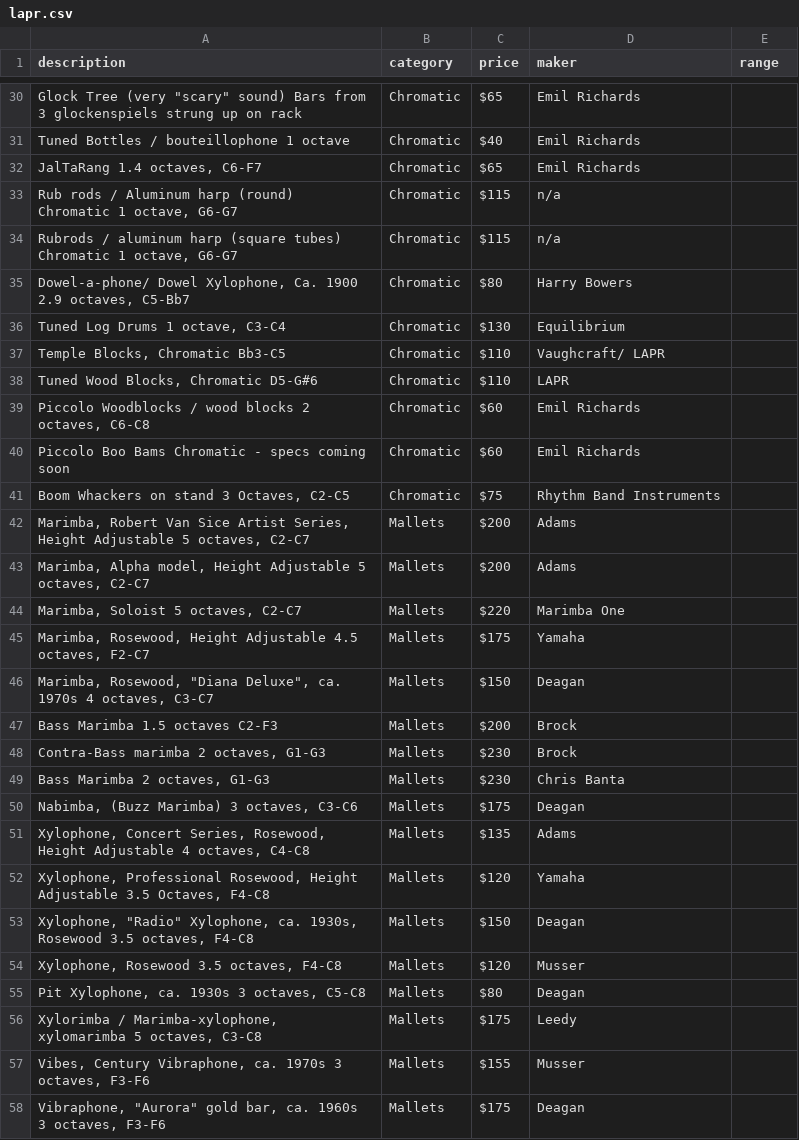
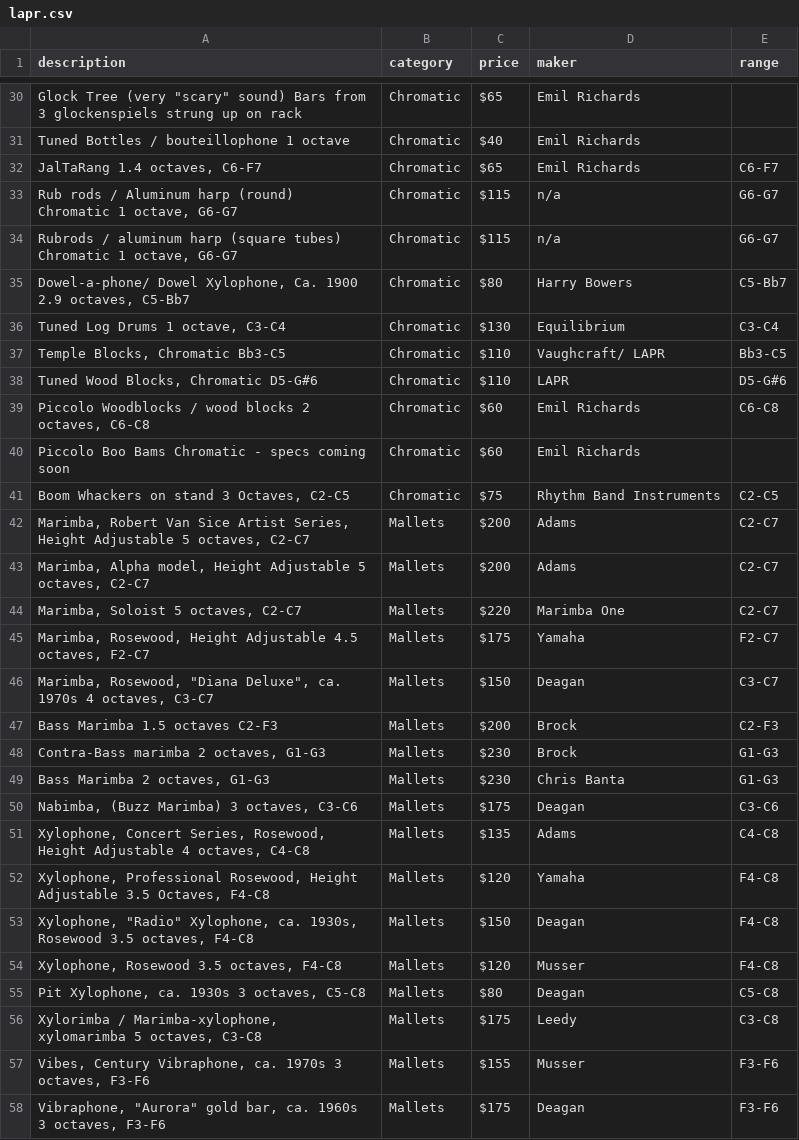
Before and after one commit to pixelsnob/lapr, a CSV file: docs/lapr.csv, drawn as a sheet; only a part is shown, gaps mark what is left out; the diff covers the shown part only.

Commit message:
Range field tweaks

```diff
--- a/docs/lapr.csv
+++ b/docs/lapr.csv
@@ -31,28 +31,28 @@ description,category,price,maker,range
 "Tuned Bottles / bouteillophone 1 octave","Chromatic","$40","Emil Richards",
-"JalTaRang 1.4 octaves, C6-F7","Chromatic","$65","Emil Richards",
-"Rub rods / Aluminum harp (round) Chromatic 1 octave, G6-G7","Chromatic","$115","n/a",
-"Rubrods / aluminum harp (square tubes) Chromatic 1 octave, G6-G7","Chromatic","$115","n/a",
-"Dowel-a-phone/ Dowel Xylophone, Ca. 1900  2.9 octaves, C5-Bb7","Chromatic","$80","Harry Bowers",
-"Tuned Log Drums 1 octave, C3-C4","Chromatic","$130","Equilibrium",
-"Temple Blocks, Chromatic  Bb3-C5","Chromatic","$110","Vaughcraft/  LAPR",
-"Tuned Wood Blocks, Chromatic  D5-G#6","Chromatic","$110","LAPR",
-"Piccolo Woodblocks / wood blocks  2 octaves, C6-C8","Chromatic","$60","Emil Richards",
+"JalTaRang 1.4 octaves, C6-F7","Chromatic","$65","Emil Richards","C6-F7"
+"Rub rods / Aluminum harp (round) Chromatic 1 octave, G6-G7","Chromatic","$115","n/a","G6-G7"
+"Rubrods / aluminum harp (square tubes) Chromatic 1 octave, G6-G7","Chromatic","$115","n/a","G6-G7"
+"Dowel-a-phone/ Dowel Xylophone, Ca. 1900  2.9 octaves, C5-Bb7","Chromatic","$80","Harry Bowers","C5-Bb7"
+"Tuned Log Drums 1 octave, C3-C4","Chromatic","$130","Equilibrium","C3-C4"
+"Temple Blocks, Chromatic  Bb3-C5","Chromatic","$110","Vaughcraft/  LAPR","Bb3-C5"
+"Tuned Wood Blocks, Chromatic  D5-G#6","Chromatic","$110","LAPR","D5-G#6"
+"Piccolo Woodblocks / wood blocks  2 octaves, C6-C8","Chromatic","$60","Emil Richards","C6-C8"
 "Piccolo Boo Bams  Chromatic - specs coming soon","Chromatic","$60","Emil Richards",
-"Boom Whackers on stand  3 Octaves, C2-C5","Chromatic","$75","Rhythm Band Instruments",
-"Marimba, Robert Van Sice Artist Series, Height Adjustable  5 octaves, C2-C7","Mallets","$200","Adams",
-"Marimba, Alpha model, Height Adjustable  5 octaves, C2-C7","Mallets","$200","Adams",
-"Marimba, Soloist  5 octaves, C2-C7","Mallets"," $220","Marimba One",
-"Marimba, Rosewood, Height Adjustable  4.5 octaves, F2-C7","Mallets","$175","Yamaha",
-"Marimba, Rosewood, ""Diana Deluxe"", ca. 1970s  4 octaves, C3-C7","Mallets","$150","Deagan",
-"Bass Marimba 1.5 octaves C2-F3","Mallets","$200","Brock",
-"Contra-Bass marimba 2 octaves, G1-G3","Mallets","$230","Brock",
-"Bass Marimba  2 octaves, G1-G3","Mallets","$230","Chris Banta",
-"Nabimba, (Buzz Marimba)  3 octaves, C3-C6","Mallets","$175","Deagan",
-"Xylophone, Concert Series, Rosewood, Height Adjustable 4 octaves, C4-C8","Mallets","$135","Adams",
-"Xylophone, Professional Rosewood, Height Adjustable  3.5 Octaves, F4-C8","Mallets","$120","Yamaha",
-"Xylophone, ""Radio"" Xylophone, ca. 1930s, Rosewood  3.5 octaves, F4-C8","Mallets","$150","Deagan",
-"Xylophone, Rosewood  3.5 octaves, F4-C8","Mallets","$120","Musser",
-"Pit Xylophone, ca. 1930s  3 octaves, C5-C8","Mallets"," $80","Deagan",
-"Xylorimba / Marimba-xylophone, xylomarimba 5 octaves, C3-C8","Mallets","$175","Leedy",
-"Vibes, Century Vibraphone, ca. 1970s 3 octaves, F3-F6","Mallets","$155","Musser",
-"Vibraphone, ""Aurora"" gold bar, ca. 1960s  3 octaves, F3-F6","Mallets","$175","Deagan",
+"Boom Whackers on stand  3 Octaves, C2-C5","Chromatic","$75","Rhythm Band Instruments","C2-C5"
+"Marimba, Robert Van Sice Artist Series, Height Adjustable  5 octaves, C2-C7","Mallets","$200","Adams","C2-C7"
+"Marimba, Alpha model, Height Adjustable  5 octaves, C2-C7","Mallets","$200","Adams","C2-C7"
+"Marimba, Soloist  5 octaves, C2-C7","Mallets"," $220","Marimba One","C2-C7"
+"Marimba, Rosewood, Height Adjustable  4.5 octaves, F2-C7","Mallets","$175","Yamaha","F2-C7"
+"Marimba, Rosewood, ""Diana Deluxe"", ca. 1970s  4 octaves, C3-C7","Mallets","$150","Deagan","C3-C7"
+"Bass Marimba 1.5 octaves C2-F3","Mallets","$200","Brock","C2-F3"
+"Contra-Bass marimba 2 octaves, G1-G3","Mallets","$230","Brock","G1-G3"
+"Bass Marimba  2 octaves, G1-G3","Mallets","$230","Chris Banta","G1-G3"
+"Nabimba, (Buzz Marimba)  3 octaves, C3-C6","Mallets","$175","Deagan","C3-C6"
+"Xylophone, Concert Series, Rosewood, Height Adjustable 4 octaves, C4-C8","Mallets","$135","Adams","C4-C8"
+"Xylophone, Professional Rosewood, Height Adjustable  3.5 Octaves, F4-C8","Mallets","$120","Yamaha","F4-C8"
+"Xylophone, ""Radio"" Xylophone, ca. 1930s, Rosewood  3.5 octaves, F4-C8","Mallets","$150","Deagan","F4-C8"
+"Xylophone, Rosewood  3.5 octaves, F4-C8","Mallets","$120","Musser","F4-C8"
+"Pit Xylophone, ca. 1930s  3 octaves, C5-C8","Mallets"," $80","Deagan","C5-C8"
+"Xylorimba / Marimba-xylophone, xylomarimba 5 octaves, C3-C8","Mallets","$175","Leedy","C3-C8"
+"Vibes, Century Vibraphone, ca. 1970s 3 octaves, F3-F6","Mallets","$155","Musser","F3-F6"
+"Vibraphone, ""Aurora"" gold bar, ca. 1960s  3 octaves, F3-F6","Mallets","$175","Deagan","F3-F6"
```
Also changed, not shown: 95 edited cells elsewhere in this file, 2 other files.
